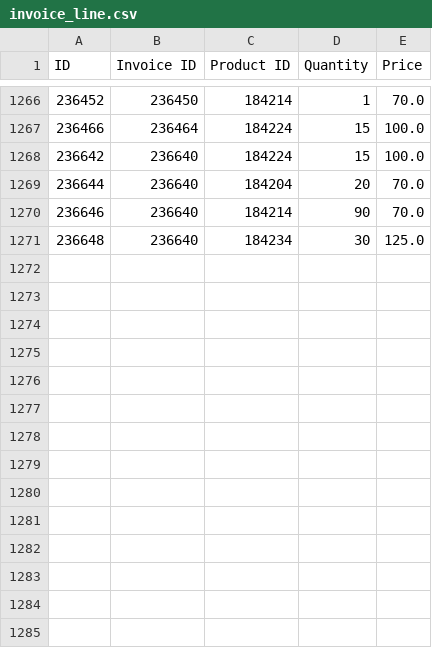
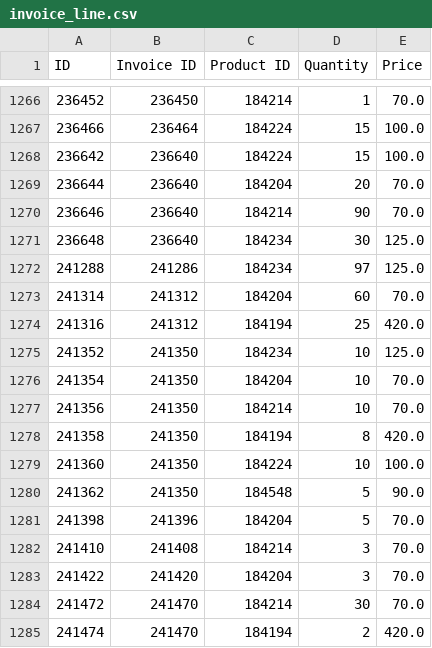
Before and after one commit to Emehub/TribeCo-sales-analysis-v2, a CSV file: data/invoice_line.csv, drawn as a sheet; only a part is shown, gaps mark what is left out.

```diff
--- a/data/invoice_line.csv
+++ b/data/invoice_line.csv
@@ -1271 +1271,15 @@
 236648,236640,184234,30,125.0
+241288,241286,184234,97,125.0
+241314,241312,184204,60,70.0
+241316,241312,184194,25,420.0
+241352,241350,184234,10,125.0
+241354,241350,184204,10,70.0
+241356,241350,184214,10,70.0
+241358,241350,184194,8,420.0
+241360,241350,184224,10,100.0
+241362,241350,184548,5,90.0
+241398,241396,184204,5,70.0
+241410,241408,184214,3,70.0
+241422,241420,184204,3,70.0
+241472,241470,184214,30,70.0
+241474,241470,184194,2,420.0
```
Also changed, not shown: data/invoice.csv, data/repayment.csv, 4 other files.
